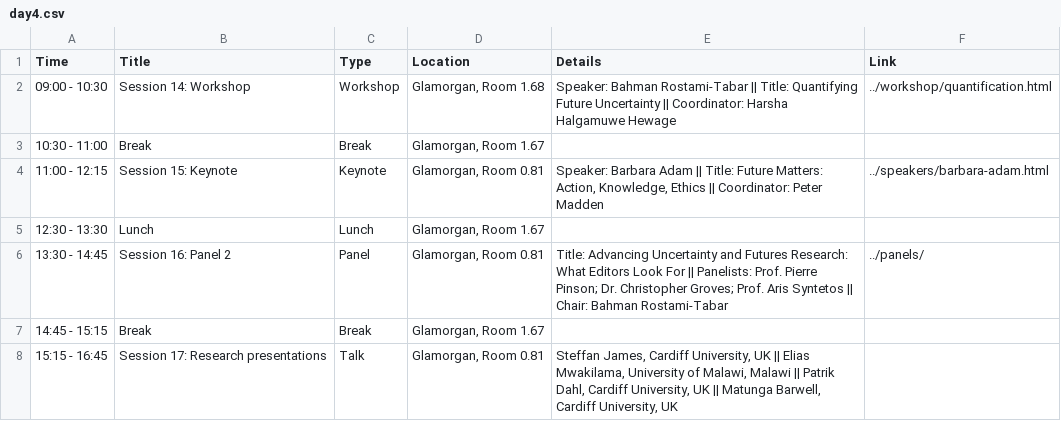
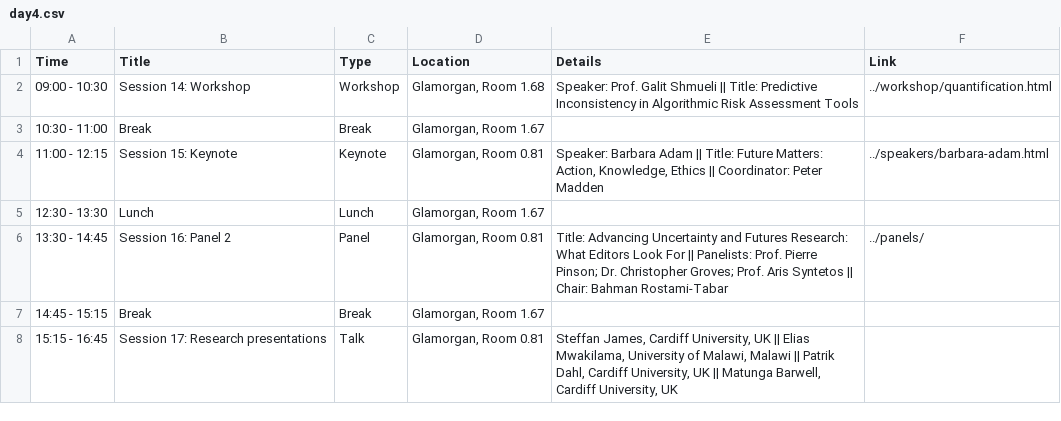
Before and after one commit to dl4sg-summer-school/dl4sg-summer-school.github.io, a CSV file: program/data/day4.csv, drawn as a sheet.

```diff
--- a/program/data/day4.csv
+++ b/program/data/day4.csv
@@ -1,3 +1,3 @@
 Time,Title,Type,Location,Details,Link
-09:00 - 10:30,Session 14: Workshop,Workshop,"Glamorgan, Room 1.68","Speaker: Bahman Rostami-Tabar || Title: Quantifying Future Uncertainty || Coordinator: Harsha Halgamuwe Hewage",../workshop/quantification.html
+09:00 - 10:30,Session 14: Workshop,Workshop,"Glamorgan, Room 1.68","Speaker: Prof. Galit Shmueli || Title: Predictive Inconsistency in Algorithmic Risk Assessment Tools",../workshop/quantification.html
 10:30 - 11:00,Break,Break,"Glamorgan, Room 1.67",,
```
Also changed, not shown: 21 other files.
